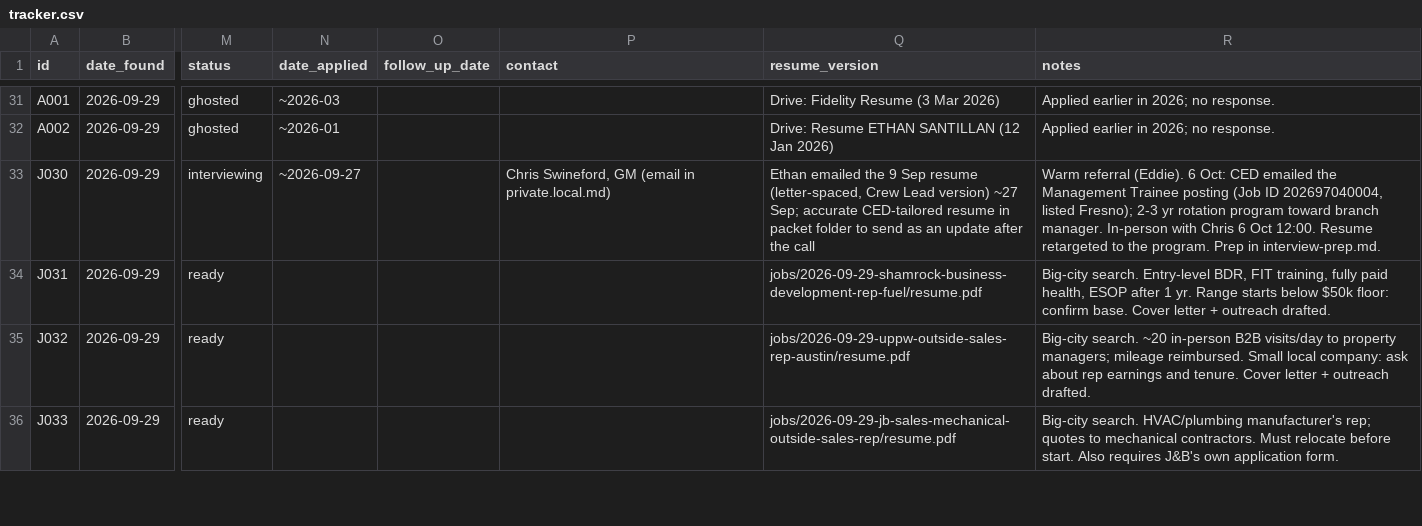
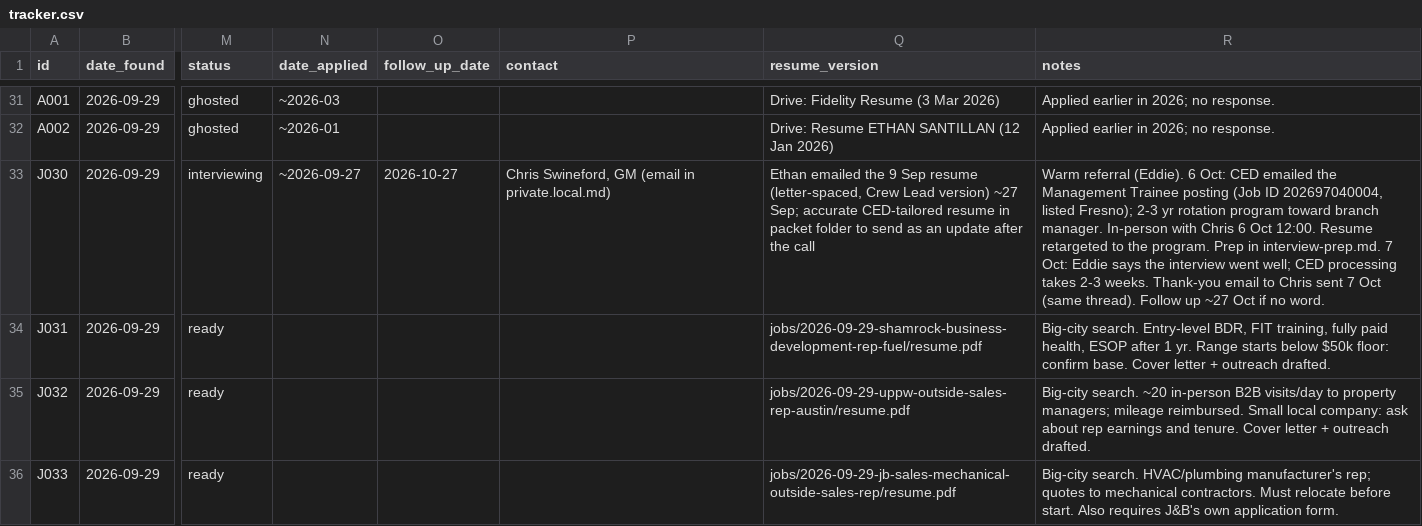
Before and after one commit to ethansantillan/Financial-advisor-, a CSV file: jobs/tracker.csv, drawn as a sheet; only a part is shown, gaps mark what is left out; the diff names each change by its address in the sheet, - before the commit and + after, or states it on an @@ line.

```diff
--- a/jobs/tracker.csv
+++ b/jobs/tracker.csv
-O33 (follow_up_date): (empty)
+O33 (follow_up_date): 2026-10-27
-R33 (notes): …in interview-prep.md.
+R33 (notes): …in interview-prep.md. 7 Oct: Eddie says the interview went well; CED processing takes 2-3 weeks. Thank-you email to Chris sent 7 Oct (same thread). Follow up ~27 Oct if no word.
```
